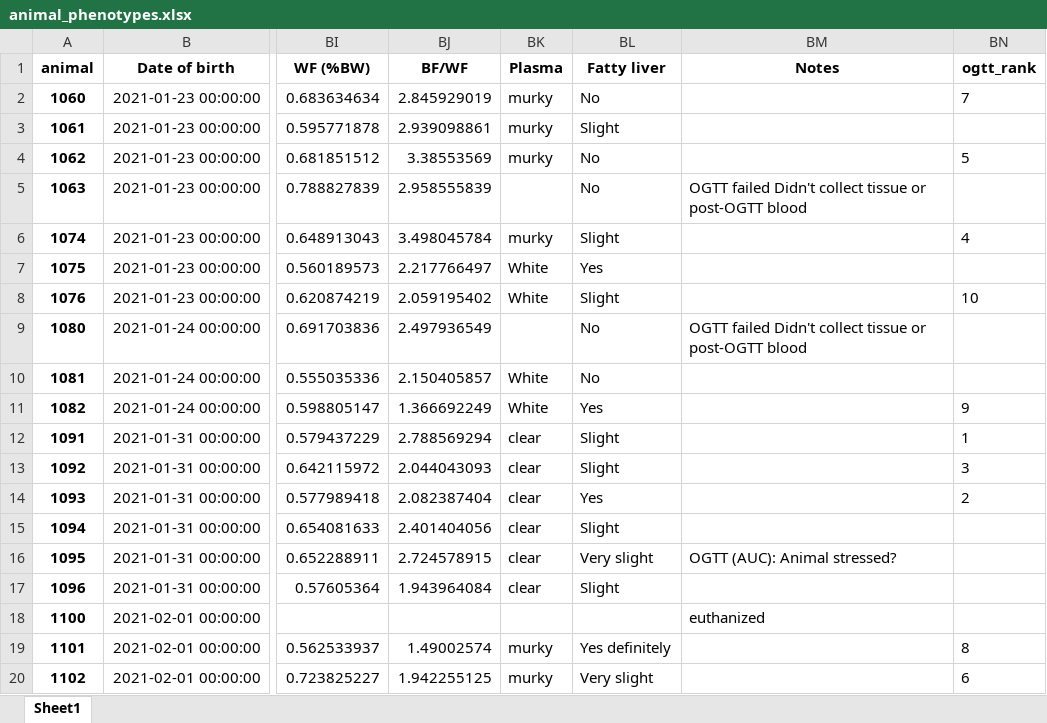
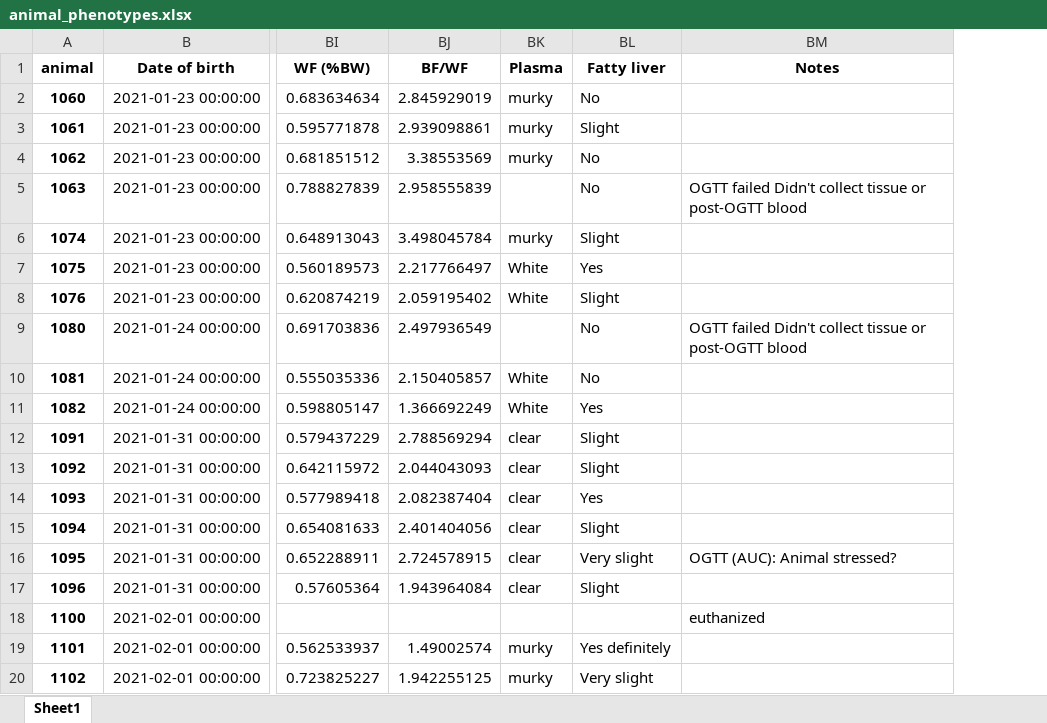
Before and after one commit to benton-anderson/nile_rat_multiomics, an Excel workbook: data/metadata/animal_phenotypes.xlsx, sheet Sheet1, drawn as a sheet; only a part is shown, gaps mark what is left out; values as stored, in another font and other column widths than the file's, no borders; the diff names each change by its address in the sheet, - before the commit and + after, or states it on an @@ line.

```diff
--- a/data/metadata/animal_phenotypes.xlsx (sheet Sheet1)
+++ b/data/metadata/animal_phenotypes.xlsx (sheet Sheet1)
-column BN (ogtt_rank), rows 2-20: 7 |  | 5 |  | 4 |  | 10 |  |  | 9 | 1 | 3 | 2 |  |  |  |  | 8 | 6
```
Also changed, not shown: 20 other files.
